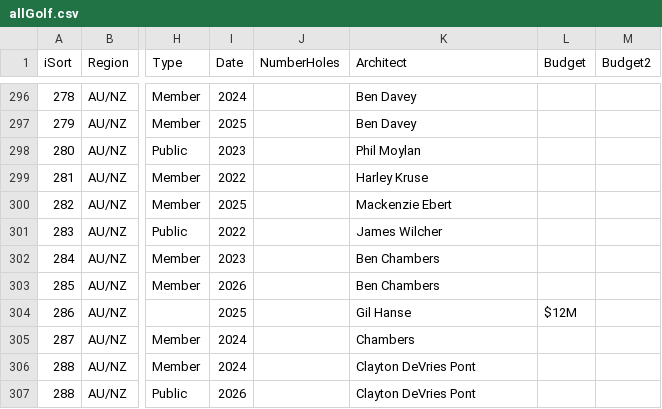
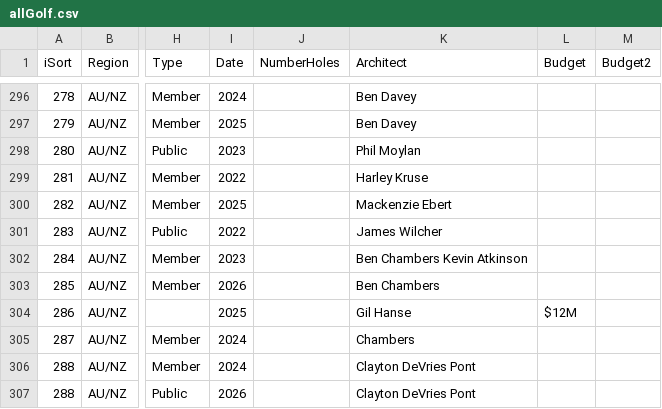
Before and after one commit to stennety/mywebsite, a CSV file: _data/allGolf.csv, drawn as a sheet; only a part is shown, gaps mark what is left out; the diff covers the shown part only; the diff names each change by its address in the sheet, - before the commit and + after, or states it on an @@ line.

```diff
--- a/_data/allGolf.csv
+++ b/_data/allGolf.csv
-K302 (Architect): Ben Chambers
+K302 (Architect): Ben Chambers Kevin Atkinson
```
Also changed, not shown: 3 added rows and 13 edited cells elsewhere in this file.
